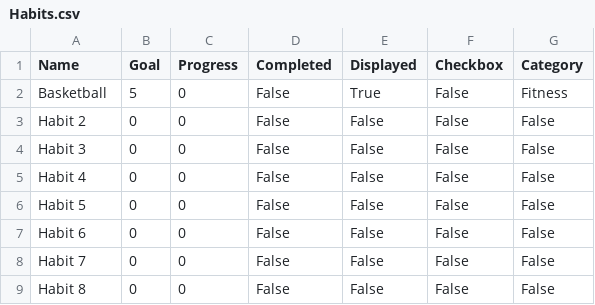
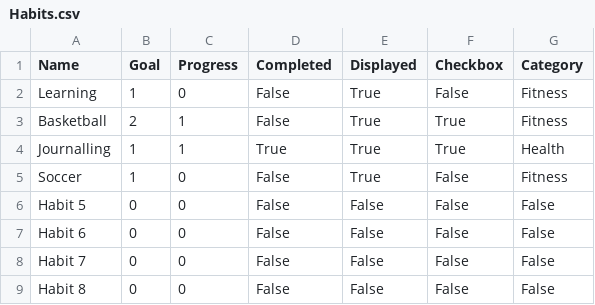
Before and after one commit to LeoMitchell1/Leo-Major-Work, a CSV file: Habits.csv, drawn as a sheet.

```diff
--- a/Habits.csv
+++ b/Habits.csv
@@ -1,6 +1,6 @@
 Name,Goal,Progress,Completed,Displayed,Checkbox,Category
-Basketball,5,0,False,True,False,Fitness
-Habit 2,0,0,False,False,False,False
-Habit 3,0,0,False,False,False,False
-Habit 4,0,0,False,False,False,False
+Learning,1,0,False,True,False,Fitness
+Basketball,2,1,False,True,True,Fitness
+Journalling,1,1,True,True,True,Health
+Soccer,1,0,False,True,False,Fitness
 Habit 5,0,0,False,False,False,False
```
Also changed, not shown: Calendar.csv, 13 other files.
